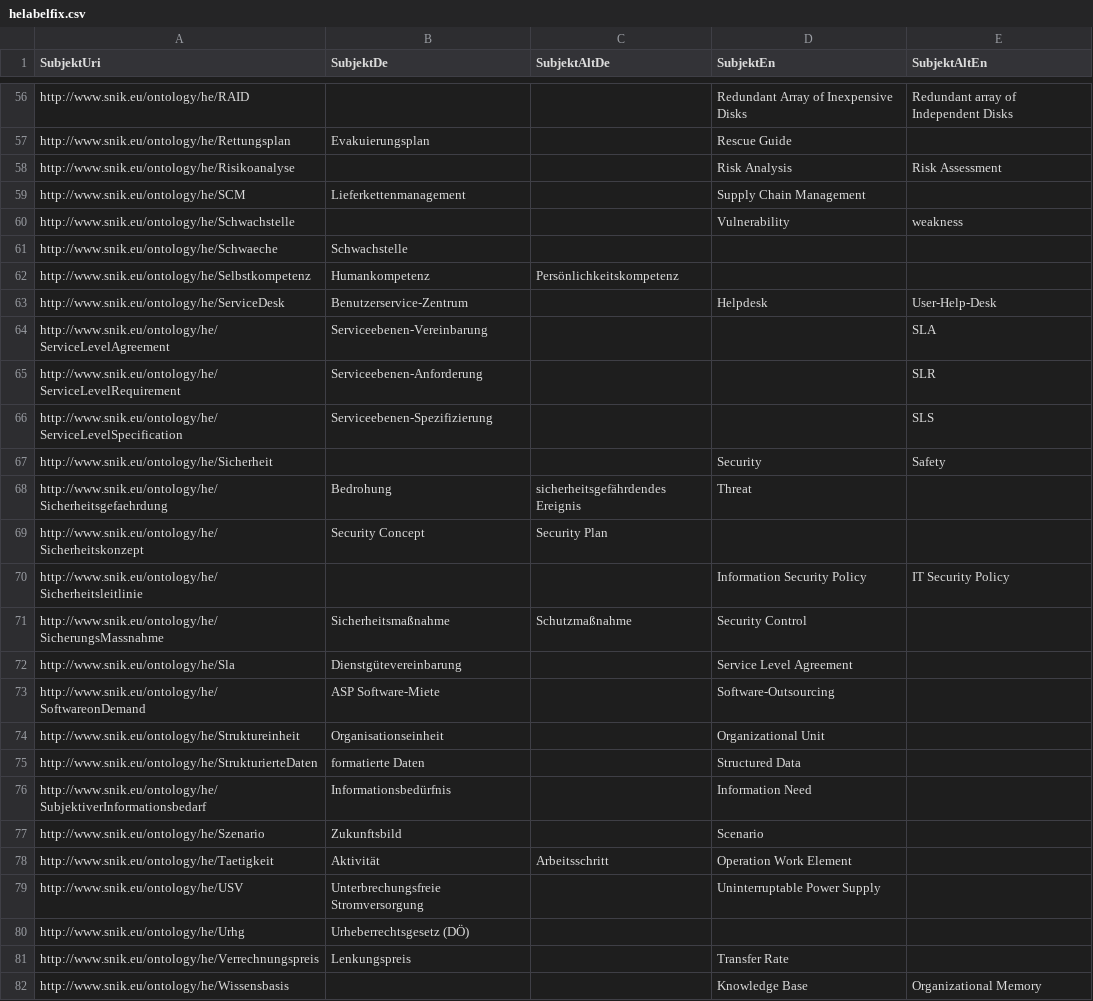
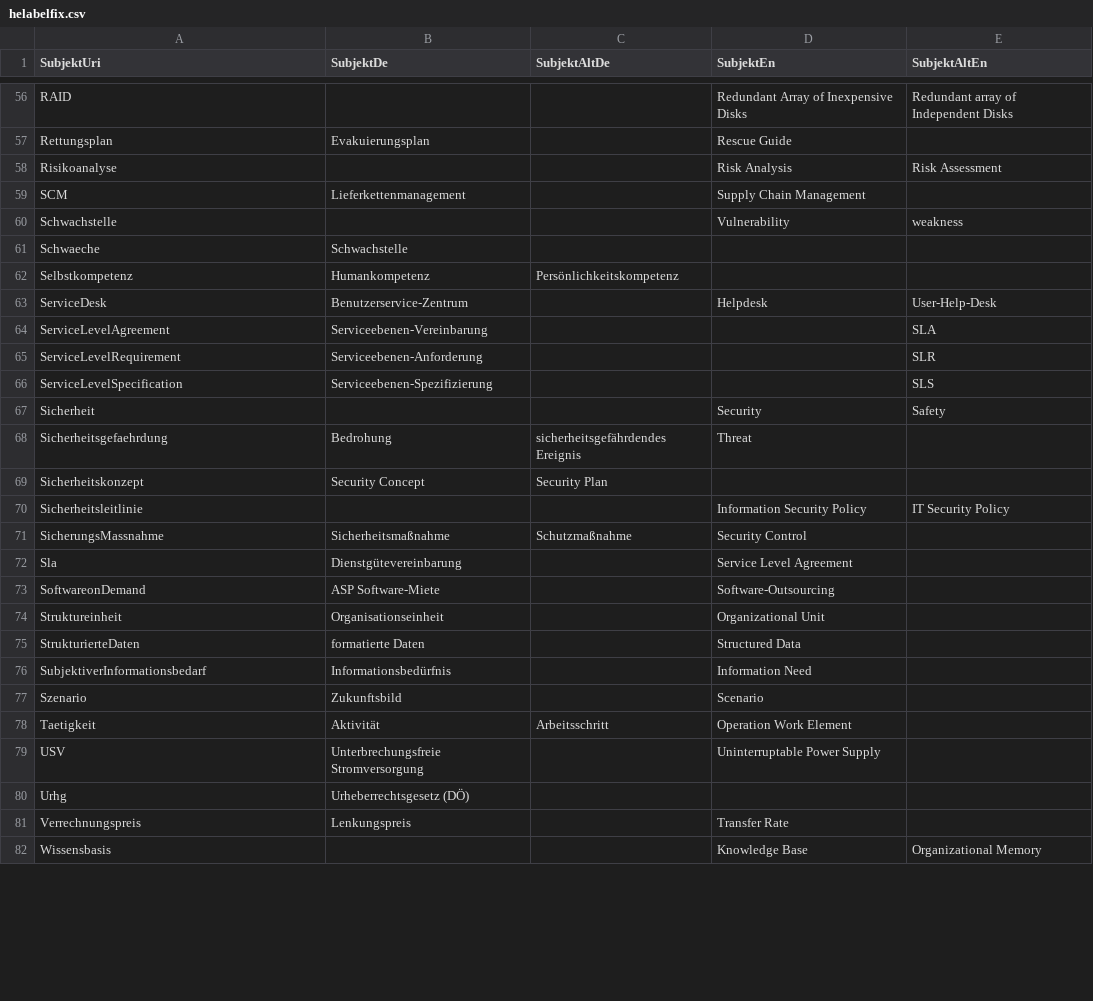
Before and after one commit to IMISE/snik-csv2rdf, a CSV file: he/helabelfix.csv, drawn as a sheet; only a part is shown, gaps mark what is left out; the diff covers the shown part only; the diff names each change by its address in the sheet, - before the commit and + after, or states it on an @@ line.

```diff
--- a/he/helabelfix.csv
+++ b/he/helabelfix.csv
-A56 (SubjektUri): http://www.snik.eu/ontology/he/RAID
+A56 (SubjektUri): RAID
-A57 (SubjektUri): http://www.snik.eu/ontology/he/Rettungsplan
+A57 (SubjektUri): Rettungsplan
-A58 (SubjektUri): http://www.snik.eu/ontology/he/Risikoanalyse
+A58 (SubjektUri): Risikoanalyse
-A59 (SubjektUri): http://www.snik.eu/ontology/he/SCM
+A59 (SubjektUri): SCM
-A60 (SubjektUri): http://www.snik.eu/ontology/he/Schwachstelle
+A60 (SubjektUri): Schwachstelle
-A61 (SubjektUri): http://www.snik.eu/ontology/he/Schwaeche
+A61 (SubjektUri): Schwaeche
-A62 (SubjektUri): http://www.snik.eu/ontology/he/Selbstkompetenz
+A62 (SubjektUri): Selbstkompetenz
-A63 (SubjektUri): http://www.snik.eu/ontology/he/ServiceDesk
+A63 (SubjektUri): ServiceDesk
-A64 (SubjektUri): http://www.snik.eu/ontology/he/ServiceLevelAgreement
+A64 (SubjektUri): ServiceLevelAgreement
-A65 (SubjektUri): http://www.snik.eu/ontology/he/ServiceLevelRequirement
+A65 (SubjektUri): ServiceLevelRequirement
-A66 (SubjektUri): http://www.snik.eu/ontology/he/ServiceLevelSpecification
+A66 (SubjektUri): ServiceLevelSpecification
-A67 (SubjektUri): http://www.snik.eu/ontology/he/Sicherheit
+A67 (SubjektUri): Sicherheit
-A68 (SubjektUri): http://www.snik.eu/ontology/he/Sicherheitsgefaehrdung
+A68 (SubjektUri): Sicherheitsgefaehrdung
-A69 (SubjektUri): http://www.snik.eu/ontology/he/Sicherheitskonzept
+A69 (SubjektUri): Sicherheitskonzept
-A70 (SubjektUri): http://www.snik.eu/ontology/he/Sicherheitsleitlinie
+A70 (SubjektUri): Sicherheitsleitlinie
-A71 (SubjektUri): http://www.snik.eu/ontology/he/SicherungsMassnahme
+A71 (SubjektUri): SicherungsMassnahme
-A72 (SubjektUri): http://www.snik.eu/ontology/he/Sla
+A72 (SubjektUri): Sla
-A73 (SubjektUri): http://www.snik.eu/ontology/he/SoftwareonDemand
+A73 (SubjektUri): SoftwareonDemand
-A74 (SubjektUri): http://www.snik.eu/ontology/he/Struktureinheit
+A74 (SubjektUri): Struktureinheit
-A75 (SubjektUri): http://www.snik.eu/ontology/he/StrukturierteDaten
+A75 (SubjektUri): StrukturierteDaten
-A76 (SubjektUri): http://www.snik.eu/ontology/he/SubjektiverInformationsbedarf
+A76 (SubjektUri): SubjektiverInformationsbedarf
-A77 (SubjektUri): http://www.snik.eu/ontology/he/Szenario
+A77 (SubjektUri): Szenario
-A78 (SubjektUri): http://www.snik.eu/ontology/he/Taetigkeit
+A78 (SubjektUri): Taetigkeit
-A79 (SubjektUri): http://www.snik.eu/ontology/he/USV
+A79 (SubjektUri): USV
-A80 (SubjektUri): http://www.snik.eu/ontology/he/Urhg
+A80 (SubjektUri): Urhg
-A81 (SubjektUri): http://www.snik.eu/ontology/he/Verrechnungspreis
+A81 (SubjektUri): Verrechnungspreis
-A82 (SubjektUri): http://www.snik.eu/ontology/he/Wissensbasis
+A82 (SubjektUri): Wissensbasis
```
Also changed, not shown: 64 edited cells elsewhere in this file.
